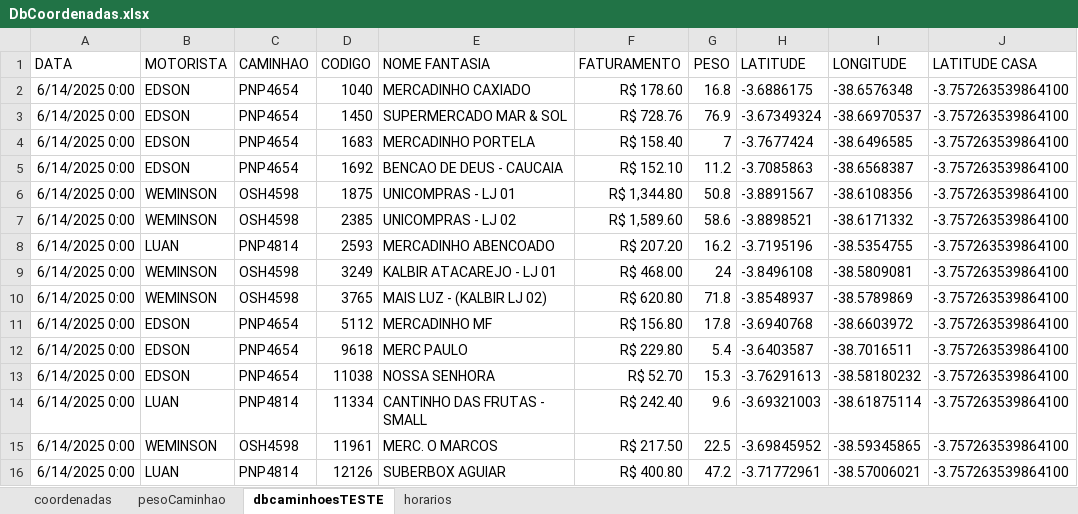
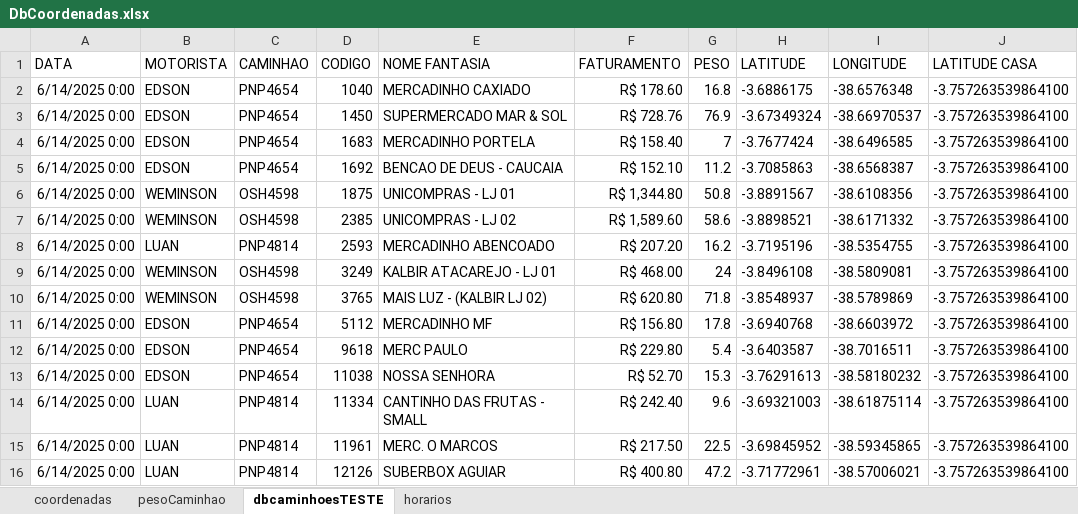
Before and after one commit to NicolasSimoes/MapaCaminhoesOtimizado, an Excel workbook: DbCoordenadas.xlsx, sheet dbcaminhoesTESTE, drawn as a sheet; only a part is shown; values as stored, in another font and other column widths than the file's, no borders; the diff names each change by its address in the sheet, - before the commit and + after, or states it on an @@ line.

```diff
--- a/DbCoordenadas.xlsx (sheet dbcaminhoesTESTE)
+++ b/DbCoordenadas.xlsx (sheet dbcaminhoesTESTE)
-B15 (MOTORISTA): WEMINSON
+B15 (MOTORISTA): LUAN
-C15 (CAMINHAO): OSH4598
+C15 (CAMINHAO): PNP4814
```
Also changed, not shown: 2 other files.
